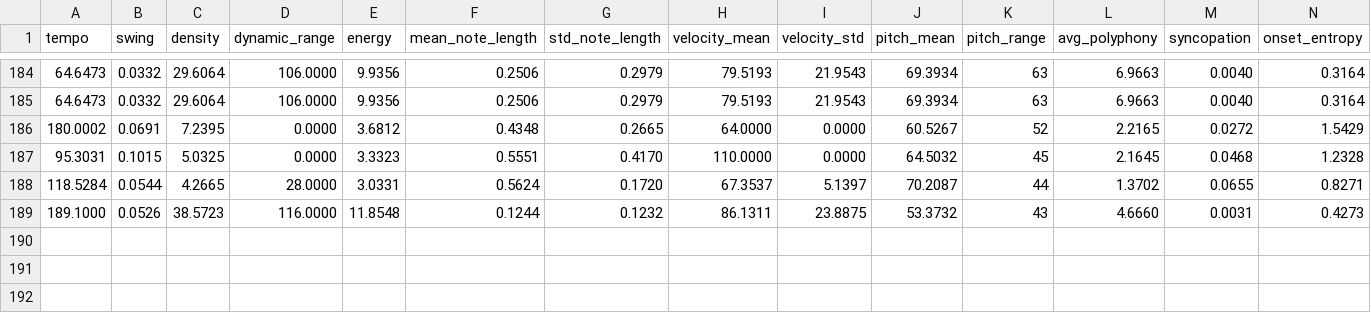
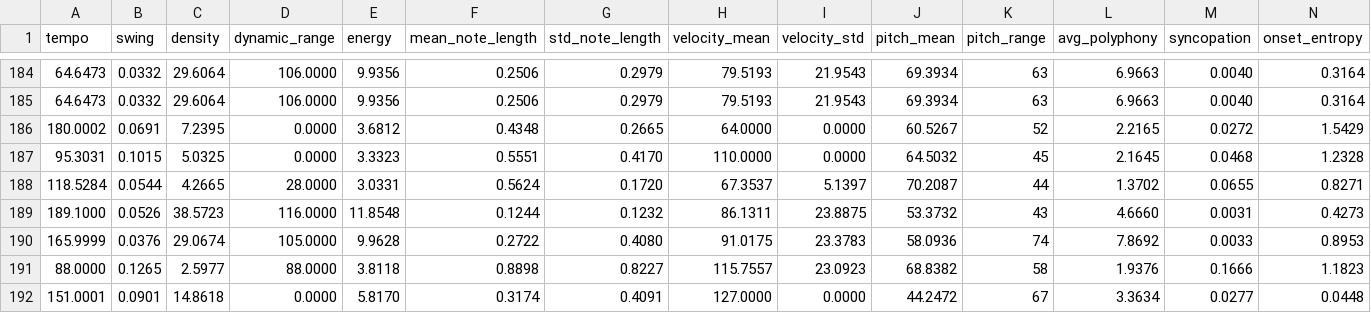
Before and after one commit to jrb00013/Aamati, a CSV file: MLPython/data/csv/groove_features_log.csv, drawn as a sheet; only a part is shown, gaps mark what is left out; rows hold the shown columns only; the diff names each change by its address in the sheet, - before the commit and + after, or states it on an @@ line.

```diff
--- a/MLPython/data/csv/groove_features_log.csv
+++ b/MLPython/data/csv/groove_features_log.csv
+row 190: 165.9999 | 0.0376 | 29.0674 | 105.0000 | 9.9628 | 0.2722 | 0.4080 | 91.0175 | 23.3783 | 58.0936 | 74 | 7.8692 | 0.0033 | 0.8953
+row 191: 88.0000 | 0.1265 | 2.5977 | 88.0000 | 3.8118 | 0.8898 | 0.8227 | 115.7557 | 23.0923 | 68.8382 | 58 | 1.9376 | 0.1666 | 1.1823
+row 192: 151.0001 | 0.0901 | 14.8618 | 0.0000 | 5.8170 | 0.3174 | 0.4091 | 127.0000 | 0.0000 | 44.2472 | 67 | 3.3634 | 0.0277 | 0.0448
```
Also changed, not shown: 14 other files.
